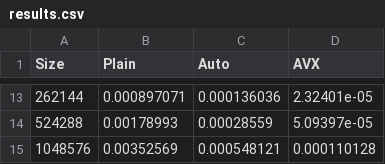
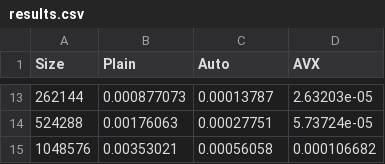
Before and after one commit to lukefleed/spm-assignments, a CSV file: assignment1/results.csv, drawn as a sheet; only a part is shown, gaps mark what is left out; the diff covers the shown part only.

```diff
--- a/assignment1/results.csv
+++ b/assignment1/results.csv
@@ -13,3 +13,3 @@ Size,Plain,Auto,AVX
-262144,0.000897071,0.000136036,2.32401e-05
-524288,0.00178993,0.00028559,5.09397e-05
-1048576,0.00352569,0.000548121,0.000110128
+262144,0.000877073,0.00013787,2.63203e-05
+524288,0.00176063,0.00027751,5.73724e-05
+1048576,0.00353021,0.00056058,0.000106682
```
Also changed, not shown: 32 edited cells elsewhere in this file, 6 other files.
